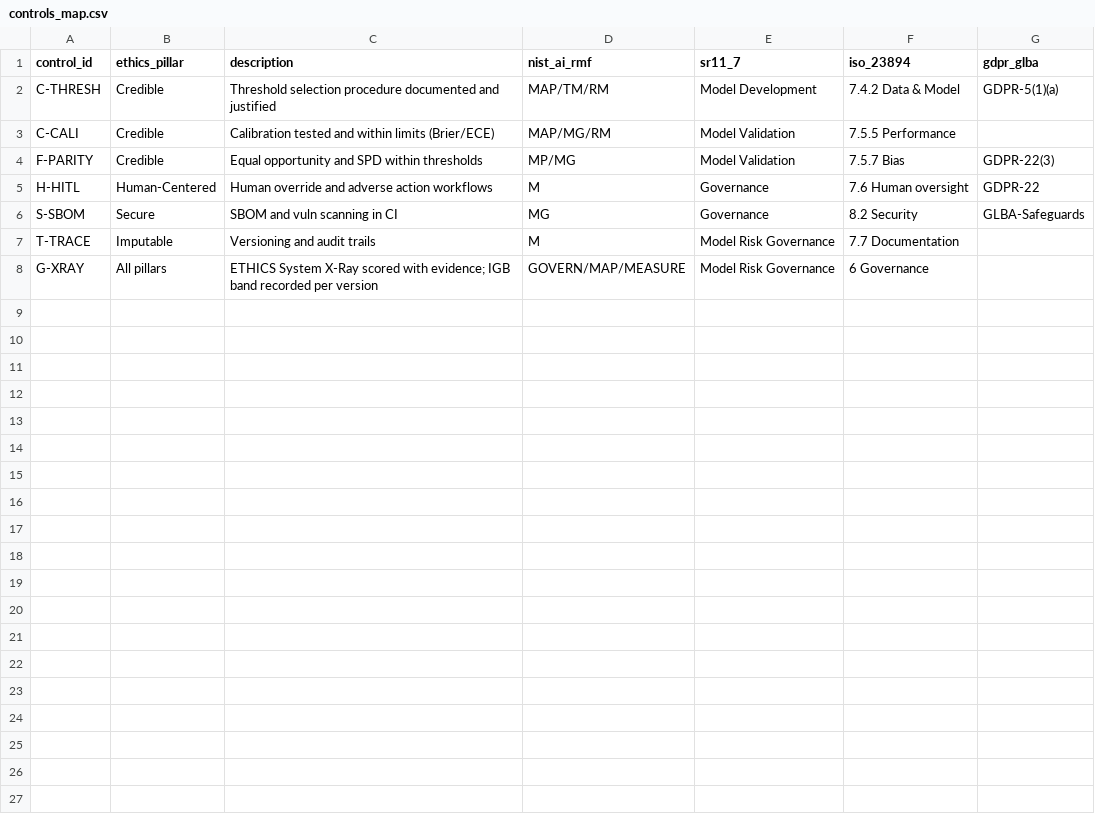
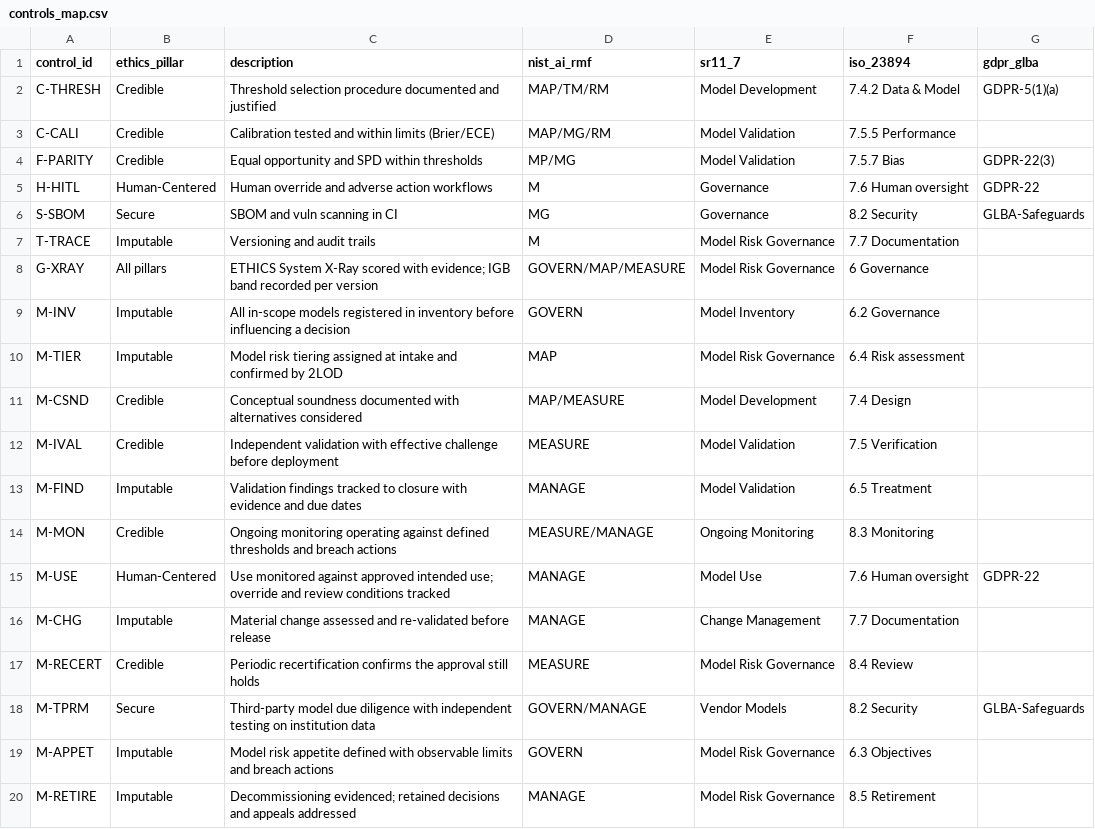
Before and after one commit to leloss/ETHICS, a CSV file: templates/checklists/controls_map.csv, drawn as a sheet; the diff names each change by its address in the sheet, - before the commit and + after, or states it on an @@ line.

```diff
--- a/templates/checklists/controls_map.csv
+++ b/templates/checklists/controls_map.csv
+row 9: M-INV | Imputable | All in-scope models registered in inventory before influencing a decision | GOVERN | Model Inventory | 6.2 Governance
+row 10: M-TIER | Imputable | Model risk tiering assigned at intake and confirmed by 2LOD | MAP | Model Risk Governance | 6.4 Risk assessment
+row 11: M-CSND | Credible | Conceptual soundness documented with alternatives considered | MAP/MEASURE | Model Development | 7.4 Design
+row 12: M-IVAL | Credible | Independent validation with effective challenge before deployment | MEASURE | Model Validation | 7.5 Verification
+row 13: M-FIND | Imputable | Validation findings tracked to closure with evidence and due dates | MANAGE | Model Validation | 6.5 Treatment
+row 14: M-MON | Credible | Ongoing monitoring operating against defined thresholds and breach actions | MEASURE/MANAGE | Ongoing Monitoring | 8.3 Monitoring
+row 15: M-USE | Human-Centered | Use monitored against approved intended use; override and review conditions tracked | MANAGE | Model Use | 7.6 Human oversight | GDPR-22
+row 16: M-CHG | Imputable | Material change assessed and re-validated before release | MANAGE | Change Management | 7.7 Documentation
+row 17: M-RECERT | Credible | Periodic recertification confirms the approval still holds | MEASURE | Model Risk Governance | 8.4 Review
+row 18: M-TPRM | Secure | Third-party model due diligence with independent testing on institution data | GOVERN/MANAGE | Vendor Models | 8.2 Security | GLBA-Safeguards
+row 19: M-APPET | Imputable | Model risk appetite defined with observable limits and breach actions | GOVERN | Model Risk Governance | 6.3 Objectives
+row 20: M-RETIRE | Imputable | Decommissioning evidenced; retained decisions and appeals addressed | MANAGE | Model Risk Governance | 8.5 Retirement
```
Also changed, not shown: 19 other files.
